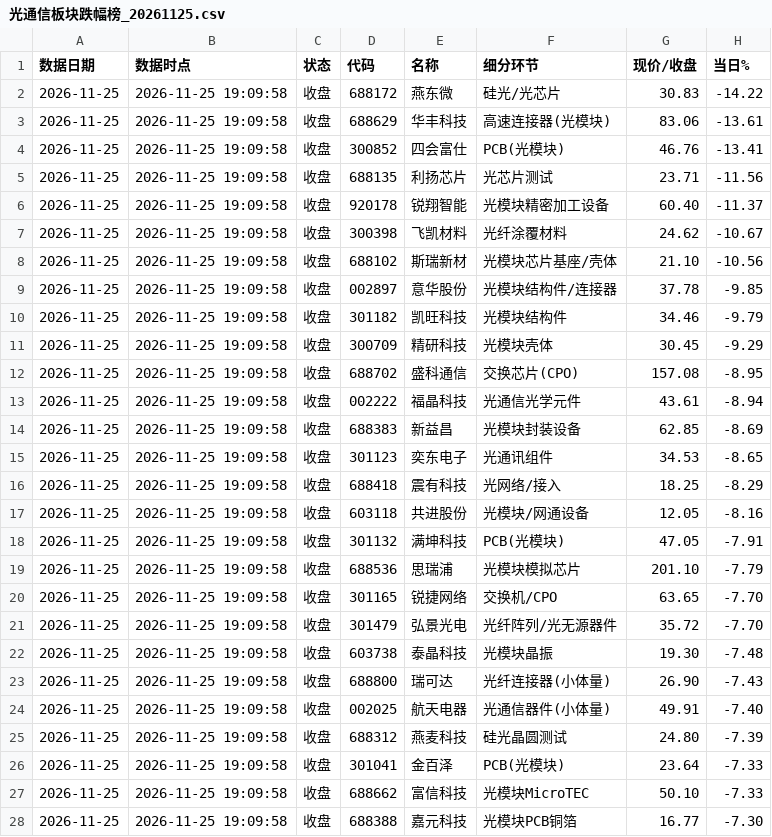
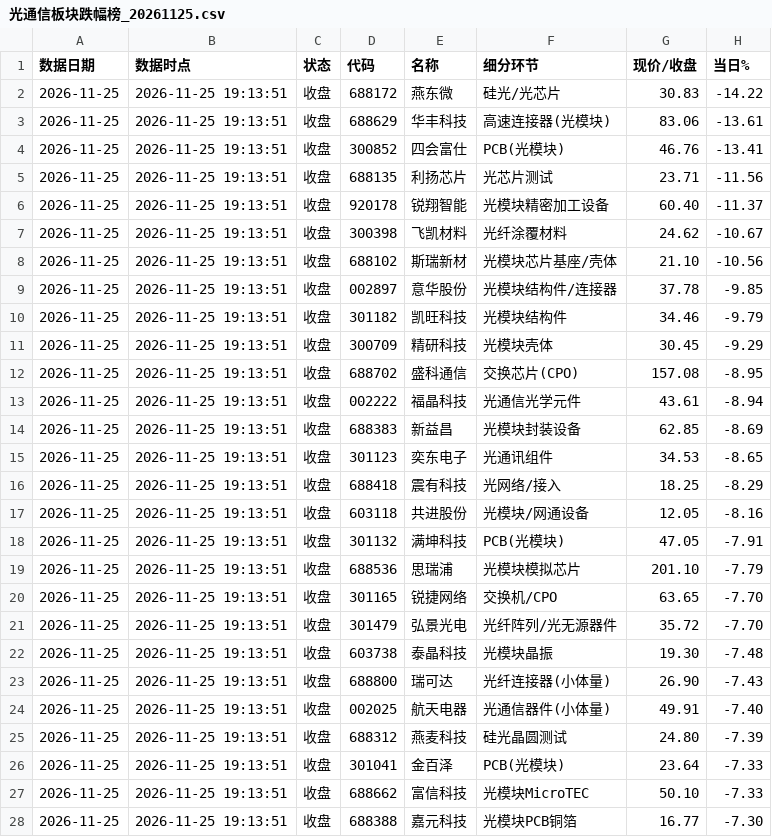
Before and after one commit to kay-github/code_all, a CSV file: tools/optical-decline-board/archive/光通信板块跌幅榜_20261125.csv, drawn as a sheet; only a part is shown; the diff covers the shown part only; the diff names each change by its address in the sheet, - before the commit and + after, or states it on an @@ line.

```diff
--- a/tools/optical-decline-board/archive/光通信板块跌幅榜_20261125.csv
+++ b/tools/optical-decline-board/archive/光通信板块跌幅榜_20261125.csv
-B2:B28 (数据时点): 2026-11-25 19:09:58
+B2:B28 (数据时点): 2026-11-25 19:13:51
```
Also changed, not shown: 95 edited cells elsewhere in this file, tools/optical-decline-board/archive/消费股跌幅榜_20261125.csv, tools/optical-decline-board/archive/科技股跌幅榜_20261125.csv, 5 other files.
